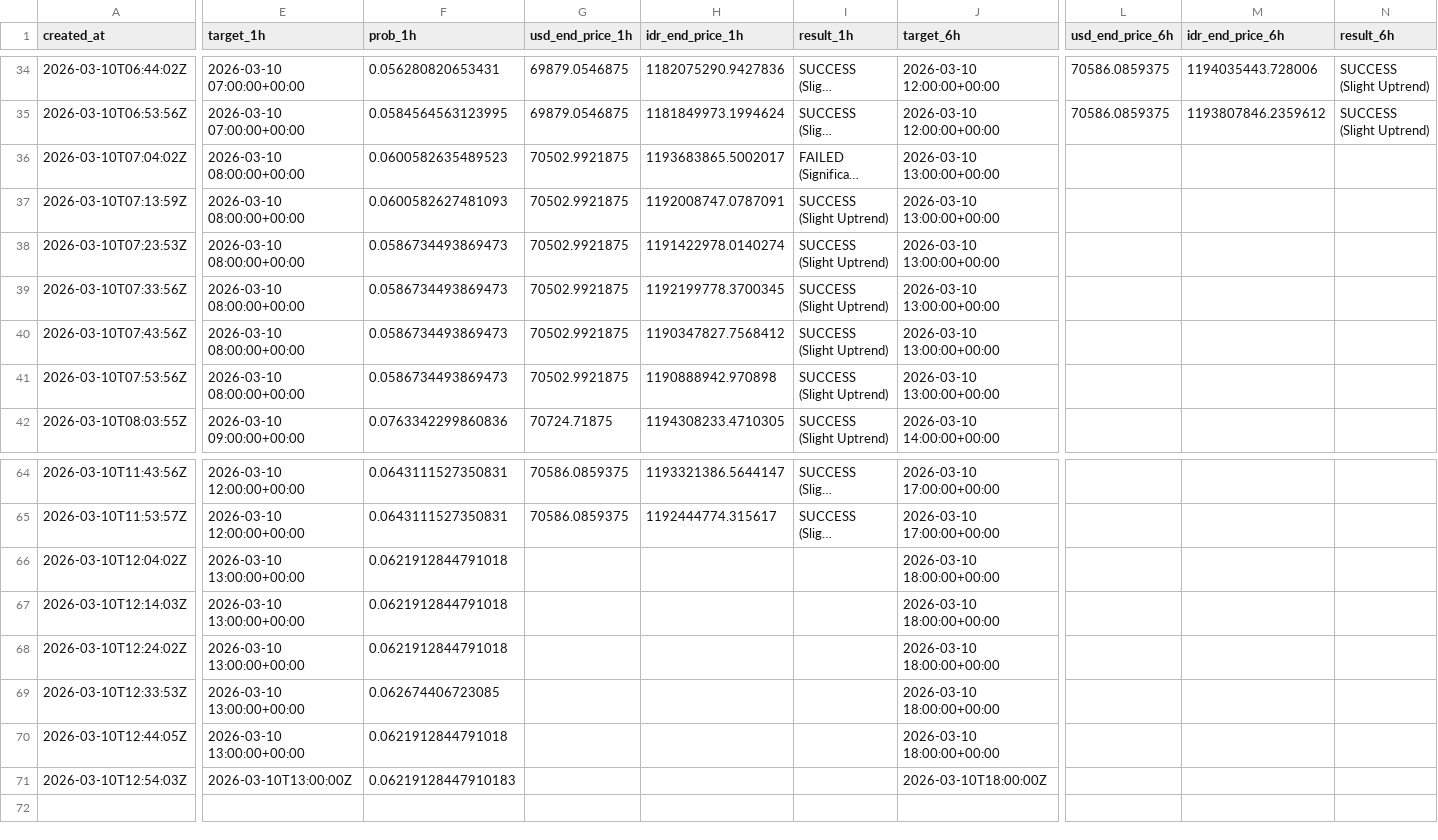
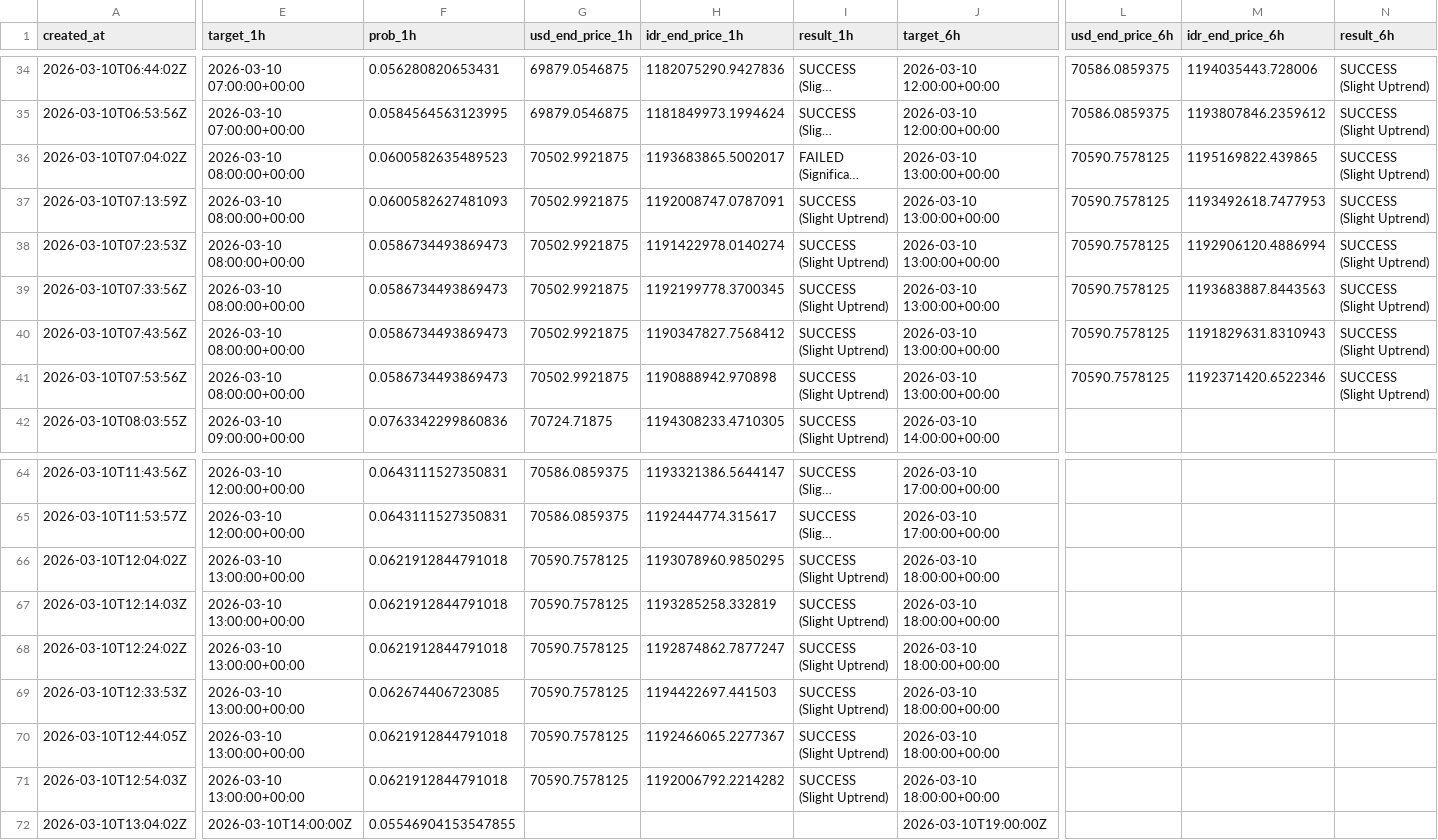
Before and after one commit to bryanagus/btc-bot, a CSV file: ai_history_log.csv, drawn as a sheet; only a part is shown, gaps mark what is left out; long unchanged cells end in …; rows hold the shown columns only; the diff names each change by its address in the sheet, - before the commit and + after, or states it on an @@ line.

```diff
--- a/ai_history_log.csv
+++ b/ai_history_log.csv
-L36:L41 (usd_end_price_6h): (empty)
+L36:L41 (usd_end_price_6h): 70590.7578125
-M36 (idr_end_price_6h): (empty)
+M36 (idr_end_price_6h): 1195169822.439865
-N36:N41 (result_6h): (empty)
+N36:N41 (result_6h): SUCCESS (Slight Uptrend)
-M37 (idr_end_price_6h): (empty)
+M37 (idr_end_price_6h): 1193492618.7477953
-M38 (idr_end_price_6h): (empty)
+M38 (idr_end_price_6h): 1192906120.4886994
-M39 (idr_end_price_6h): (empty)
+M39 (idr_end_price_6h): 1193683887.8443563
-M40 (idr_end_price_6h): (empty)
+M40 (idr_end_price_6h): 1191829631.8310943
-M41 (idr_end_price_6h): (empty)
+M41 (idr_end_price_6h): 1192371420.6522346
-G66:G71 (usd_end_price_1h): (empty)
+G66:G71 (usd_end_price_1h): 70590.7578125
-H66 (idr_end_price_1h): (empty)
+H66 (idr_end_price_1h): 1193078960.9850295
-I66:I71 (result_1h): (empty)
+I66:I71 (result_1h): SUCCESS (Slight Uptrend)
-H67 (idr_end_price_1h): (empty)
+H67 (idr_end_price_1h): 1193285258.332819
-H68 (idr_end_price_1h): (empty)
+H68 (idr_end_price_1h): 1192874862.7877247
-H69 (idr_end_price_1h): (empty)
+H69 (idr_end_price_1h): 1194422697.441503
-H70 (idr_end_price_1h): (empty)
+H70 (idr_end_price_1h): 1192466065.2277367
-E71 (target_1h): 2026-03-10T13:00:00Z
+E71 (target_1h): 2026-03-10 13:00:00+00:00
-F71 (prob_1h): 0.06219128447910183
+F71 (prob_1h): 0.0621912844791018
-H71 (idr_end_price_1h): (empty)
+H71 (idr_end_price_1h): 1192006792.2214282
-J71 (target_6h): 2026-03-10T18:00:00Z
+J71 (target_6h): 2026-03-10 18:00:00+00:00
+row 72: 2026-03-10T13:04:02Z | 2026-03-10T14:00:00Z | 0.05546904153547855 |  |  |  | 2026-03-10T19:00:00Z
```
Also changed, not shown: 1 other file.
